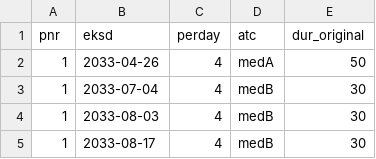
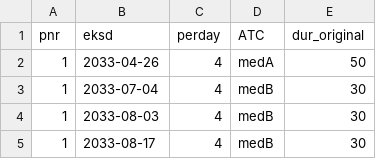
Before and after one commit to llewelyndramayo/CS-3203N, a CSV file: Assignment-4-Data-Analytics/data/newMed_events.csv, drawn as a sheet; only a part is shown.

```diff
--- a/Assignment-4-Data-Analytics/data/newMed_events.csv
+++ b/Assignment-4-Data-Analytics/data/newMed_events.csv
@@ -1,2 +1,2 @@
-pnr,eksd,perday,atc,dur_original
+pnr,eksd,perday,ATC,dur_original
 1,2033-04-26,4,medA,50
```
Also changed, not shown: 5 other files.
